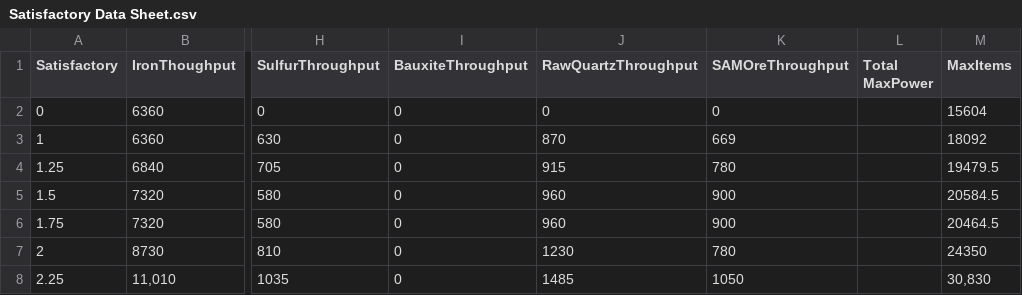
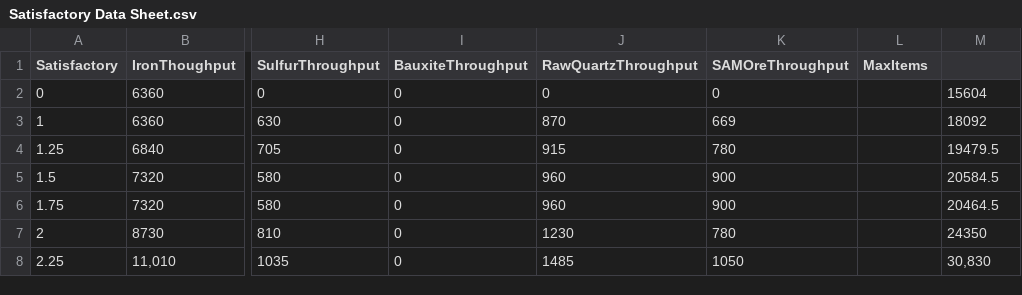
Before and after one commit to kevinh929/Dump, a CSV file: Satisfactory Data Sheet.csv, drawn as a sheet; only a part is shown, gaps mark what is left out; the diff names each change by its address in the sheet, - before the commit and + after, or states it on an @@ line.

Commit message:
Update Satisfactory Data Sheet.csv

```diff
--- a/Satisfactory Data Sheet.csv
+++ b/Satisfactory Data Sheet.csv
-L1: Total MaxPower
+L1: MaxItems
-M1: MaxItems
+M1: (empty)
```
